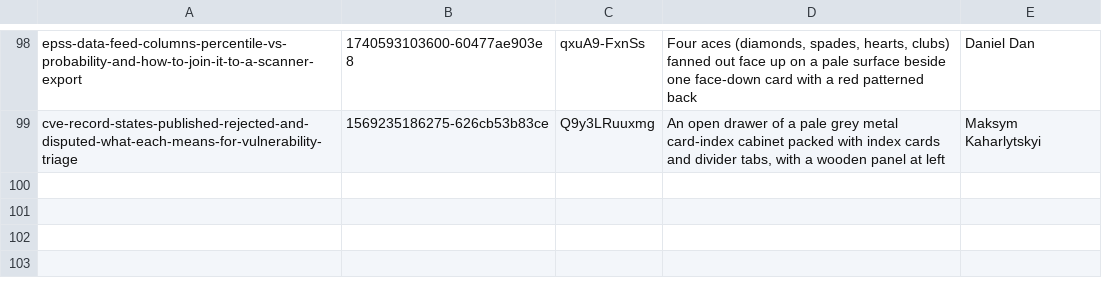
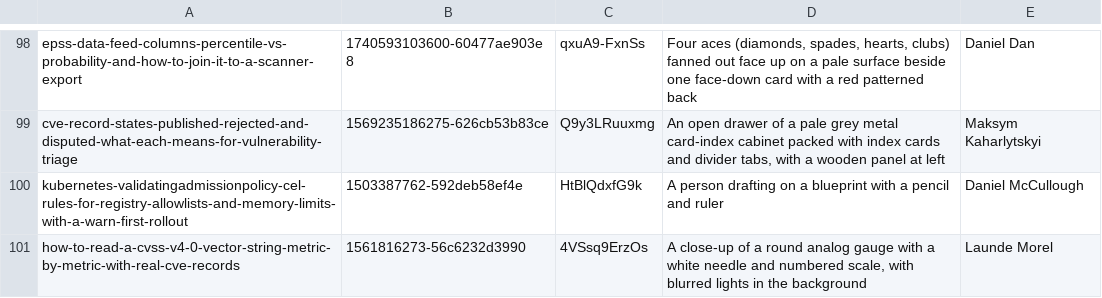
Before and after one commit to tehseensahab/firewall, a TSV file: scripts/covers.tsv, drawn as a sheet; only a part is shown, gaps mark what is left out.

```diff
--- a/scripts/covers.tsv
+++ b/scripts/covers.tsv
@@ -99 +99,3 @@ epss-data-feed-columns-percentile-vs-probability-and-how-to-join-it-to-a-scanner
 cve-record-states-published-rejected-and-disputed-what-each-means-for-vulnerability-triage	1569235186275-626cb53b83ce	Q9y3LRuuxmg	An open drawer of a pale grey metal card-index cabinet packed with index cards and divider tabs, with a wooden panel at left	Maksym Kaharlytskyi
+kubernetes-validatingadmissionpolicy-cel-rules-for-registry-allowlists-and-memory-limits-with-a-warn-first-rollout	1503387762-592deb58ef4e	HtBlQdxfG9k	A person drafting on a blueprint with a pencil and ruler	Daniel McCullough
+how-to-read-a-cvss-v4-0-vector-string-metric-by-metric-with-real-cve-records	1561816273-56c6232d3990	4VSsq9ErzOs	A close-up of a round analog gauge with a white needle and numbered scale, with blurred lights in the background	Launde Morel
```
Also changed, not shown: 2 other files.
